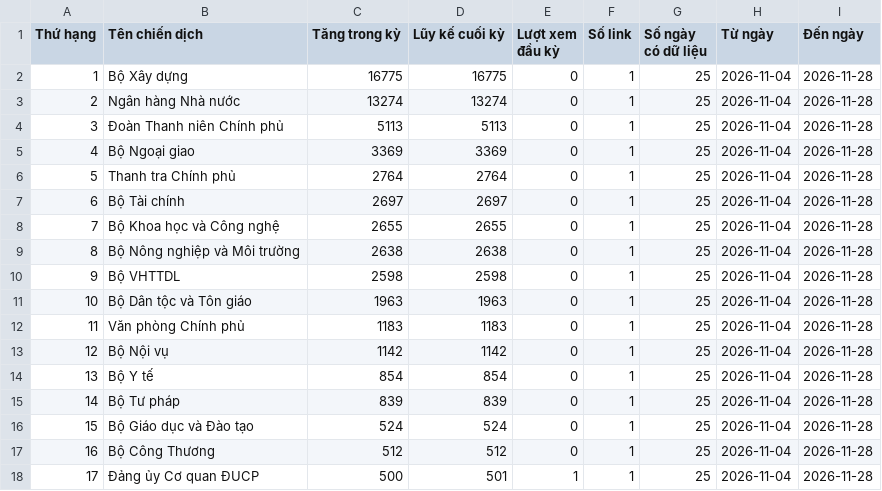
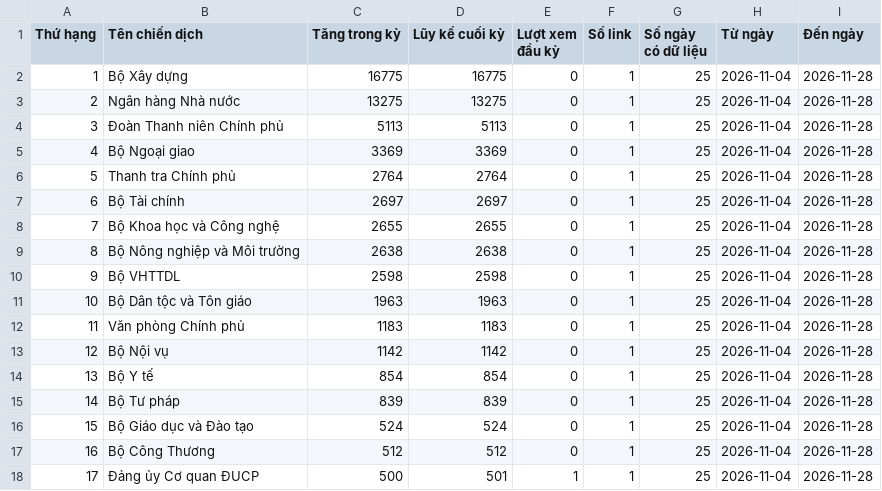
Before and after one commit to phuonglinh-ai/truyenthongchinhphu, a CSV file: data.csv, drawn as a sheet.

Commit message:
Update data 2026-11-28 01:15

```diff
--- a/data.csv
+++ b/data.csv
@@ -2,3 +2,3 @@
 1,Bộ Xây dựng,16775,16775,0,1,25,2026-11-04,2026-11-28
-2,Ngân hàng Nhà nước,13274,13274,0,1,25,2026-11-04,2026-11-28
+2,Ngân hàng Nhà nước,13275,13275,0,1,25,2026-11-04,2026-11-28
 3,Đoàn Thanh niên Chính phủ,5113,5113,0,1,25,2026-11-04,2026-11-28
```
